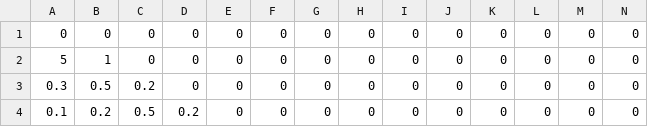
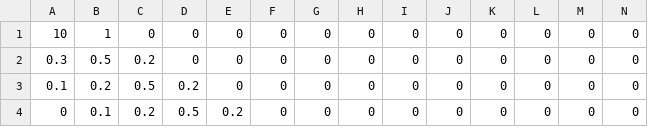
Before and after one commit to Jaimeuc3m/Practica_Final_IA, a CSV file: TPC.csv, drawn as a sheet; only a part is shown; the shorter side is filled out with more unchanged rows; removed rows and columns are numbered as before the commit, all else as after; rows hold the shown columns only; the diff names each change by its address in the sheet, - before the commit and + after, or states it on an @@ line.

```diff
--- a/TPC.csv
+++ b/TPC.csv
-row 1: 0 | 0 | 0 | 0 | 0 | 0 | 0 | 0 | 0 | 0 | 0 | 0 | 0 | 0
-A1: 5
+A1: 10
```
Also changed, not shown: 1 other file.
